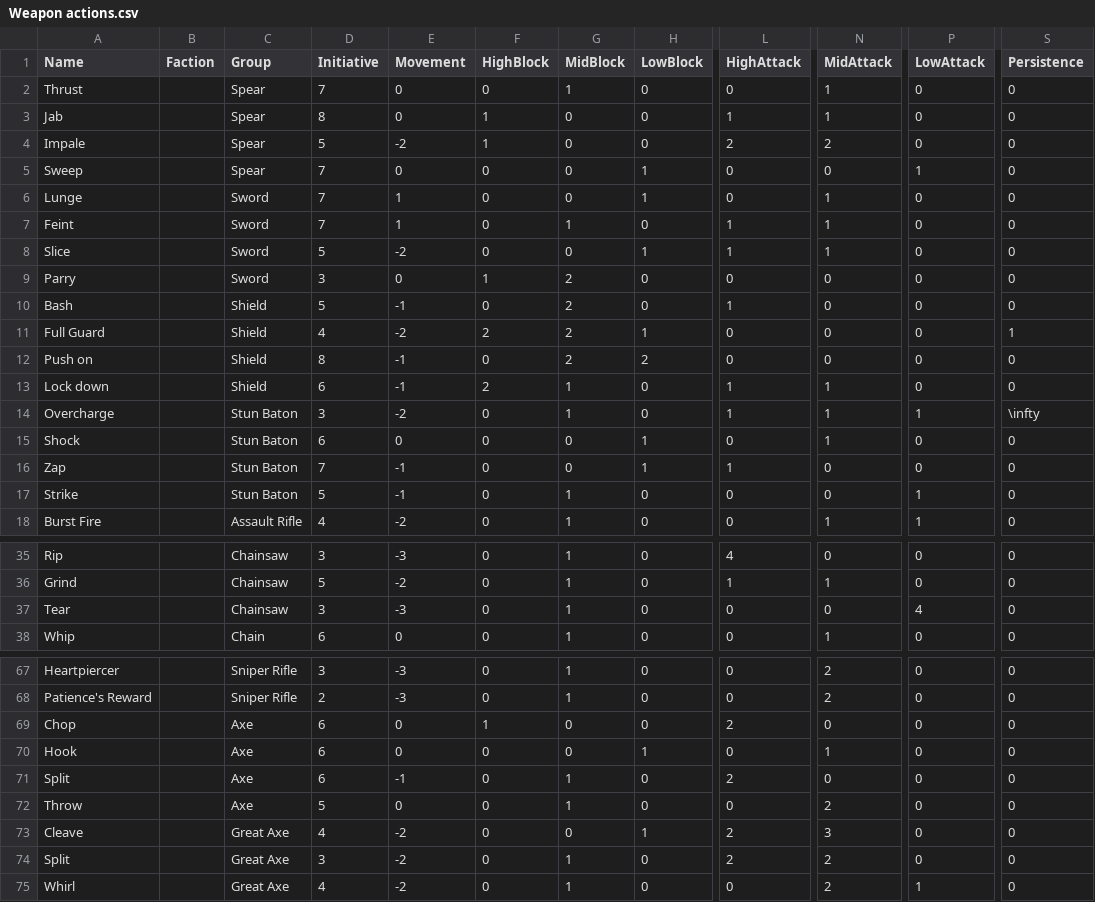
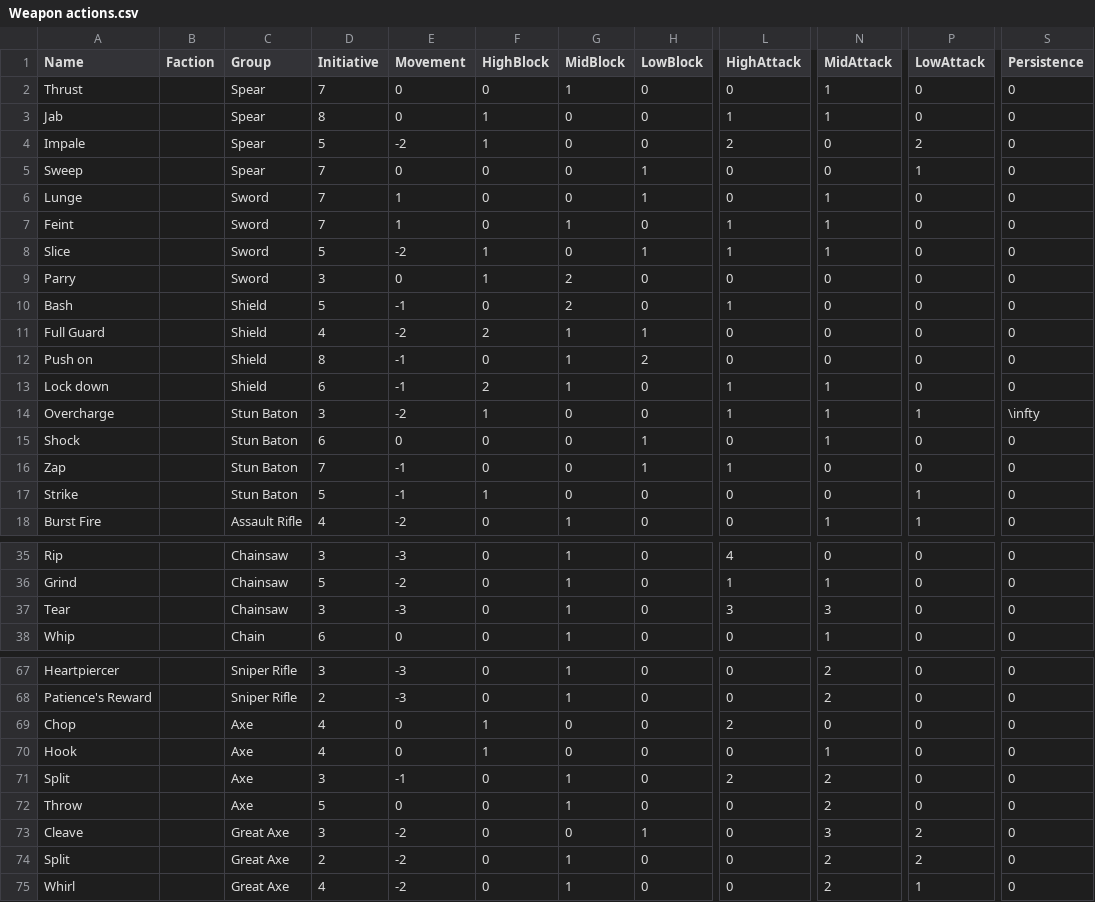
Before and after one commit to thesilencelies/mobileSuitGame, a CSV file: Weapon actions.csv, drawn as a sheet; only a part is shown, gaps mark what is left out; the diff covers the shown part only; the diff names each change by its address in the sheet, - before the commit and + after, or states it on an @@ line.

```diff
--- a/Weapon actions.csv
+++ b/Weapon actions.csv
-N4 (MidAttack): 2
+N4 (MidAttack): 0
-P4 (LowAttack): 0
+P4 (LowAttack): 2
-F8 (HighBlock): 0
+F8 (HighBlock): 1
-G11:G12 (MidBlock): 2
+G11:G12 (MidBlock): 1
-S11 (Persistence): 1
+S11 (Persistence): 0
-F14 (HighBlock): 0
+F14 (HighBlock): 1
-G14 (MidBlock): 1
+G14 (MidBlock): 0
-F17 (HighBlock): 0
+F17 (HighBlock): 1
-G17 (MidBlock): 1
+G17 (MidBlock): 0
-L37 (HighAttack): 0
+L37 (HighAttack): 3
-N37 (MidAttack): 0
+N37 (MidAttack): 3
-P37 (LowAttack): 4
+P37 (LowAttack): 0
-D69:D70 (Initiative): 6
+D69:D70 (Initiative): 4
-F70 (HighBlock): 0
+F70 (HighBlock): 1
-H70 (LowBlock): 1
+H70 (LowBlock): 0
-D71 (Initiative): 6
+D71 (Initiative): 3
-N71 (MidAttack): 0
+N71 (MidAttack): 2
-D73 (Initiative): 4
+D73 (Initiative): 3
-L73:L74 (HighAttack): 2
+L73:L74 (HighAttack): 0
-P73:P74 (LowAttack): 0
+P73:P74 (LowAttack): 2
-D74 (Initiative): 3
+D74 (Initiative): 2
```
Also changed, not shown: 8 edited cells elsewhere in this file, simulation/decks/only_attack_mid.csv, 55 other files.
